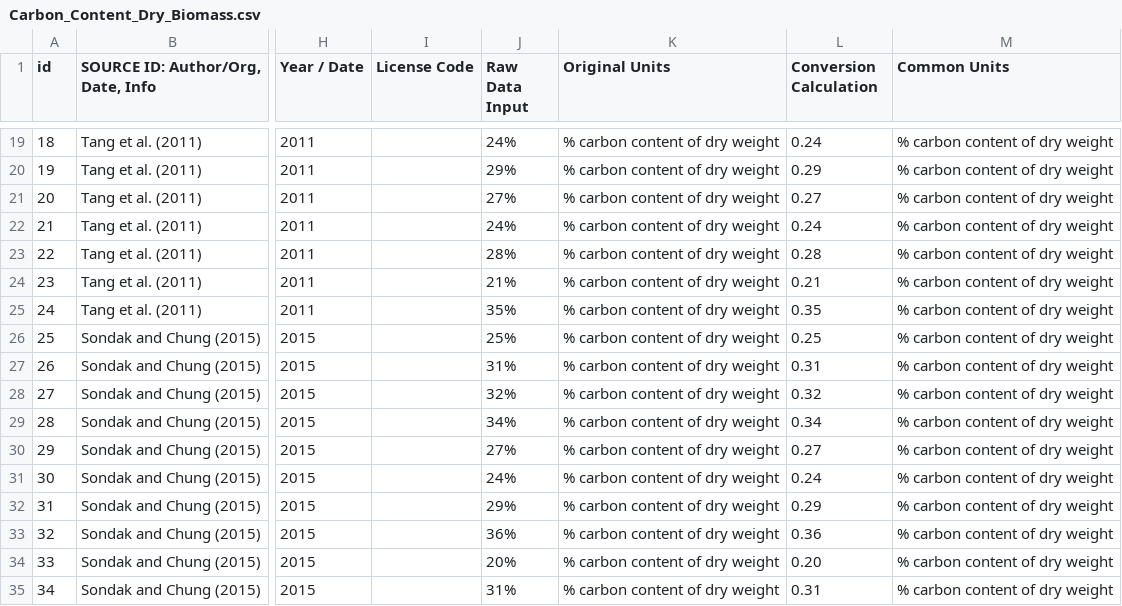
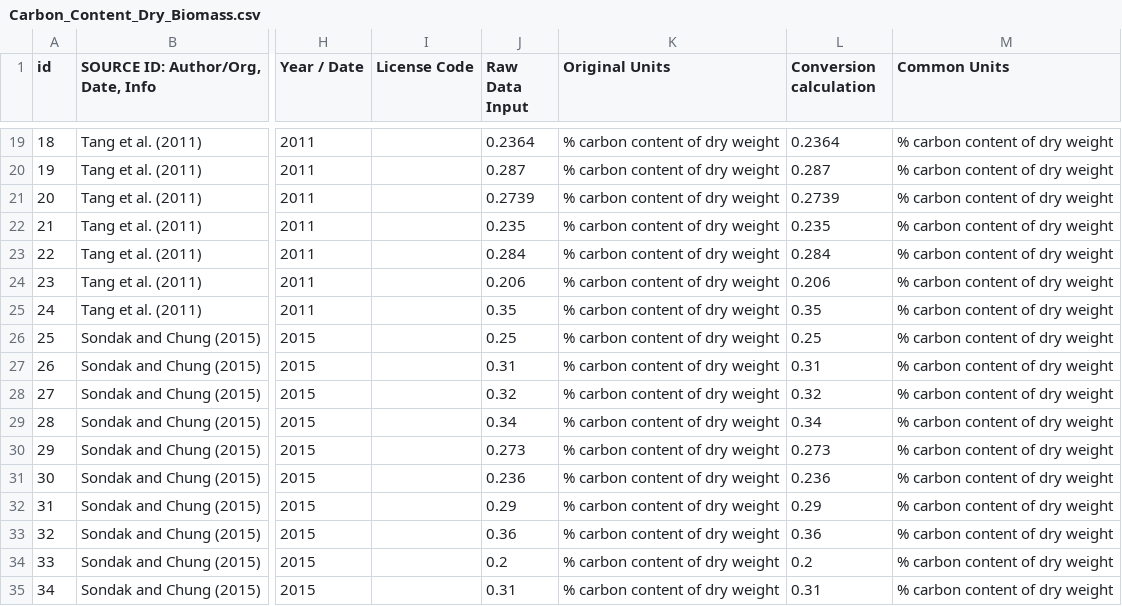
Before and after one commit to Alyssa-R/solutions, a CSV file: solution/seaweedfarming/vma_data/Carbon_Content_Dry_Biomass.csv, drawn as a sheet; only a part is shown, gaps mark what is left out; the diff covers the shown part only; the diff names each change by its address in the sheet, - before the commit and + after, or states it on an @@ line.

```diff
--- a/solution/seaweedfarming/vma_data/Carbon_Content_Dry_Biomass.csv
+++ b/solution/seaweedfarming/vma_data/Carbon_Content_Dry_Biomass.csv
-L1: Conversion Calculation
+L1: Conversion calculation
-J19 (Raw Data Input): 24%
+J19 (Raw Data Input): 0.2364
-L19 (Conversion calculation): 0.24
+L19 (Conversion calculation): 0.2364
-J20 (Raw Data Input): 29%
+J20 (Raw Data Input): 0.287
-L20 (Conversion calculation): 0.29
+L20 (Conversion calculation): 0.287
-J21 (Raw Data Input): 27%
+J21 (Raw Data Input): 0.2739
-L21 (Conversion calculation): 0.27
+L21 (Conversion calculation): 0.2739
-J22 (Raw Data Input): 24%
+J22 (Raw Data Input): 0.235
-L22 (Conversion calculation): 0.24
+L22 (Conversion calculation): 0.235
-J23 (Raw Data Input): 28%
+J23 (Raw Data Input): 0.284
-L23 (Conversion calculation): 0.28
+L23 (Conversion calculation): 0.284
-J24 (Raw Data Input): 21%
+J24 (Raw Data Input): 0.206
-L24 (Conversion calculation): 0.21
+L24 (Conversion calculation): 0.206
-J25 (Raw Data Input): 35%
+J25 (Raw Data Input): 0.35
-J26 (Raw Data Input): 25%
+J26 (Raw Data Input): 0.25
-J27 (Raw Data Input): 31%
+J27 (Raw Data Input): 0.31
-J28 (Raw Data Input): 32%
+J28 (Raw Data Input): 0.32
-J29 (Raw Data Input): 34%
+J29 (Raw Data Input): 0.34
-J30 (Raw Data Input): 27%
+J30 (Raw Data Input): 0.273
-L30 (Conversion calculation): 0.27
+L30 (Conversion calculation): 0.273
-J31 (Raw Data Input): 24%
+J31 (Raw Data Input): 0.236
-L31 (Conversion calculation): 0.24
+L31 (Conversion calculation): 0.236
-J32 (Raw Data Input): 29%
+J32 (Raw Data Input): 0.29
-J33 (Raw Data Input): 36%
+J33 (Raw Data Input): 0.36
-J34 (Raw Data Input): 20%
+J34 (Raw Data Input): 0.2
-L34 (Conversion calculation): 0.20
+L34 (Conversion calculation): 0.2
-J35 (Raw Data Input): 31%
+J35 (Raw Data Input): 0.31
```
Also changed, not shown: 33 edited cells elsewhere in this file, solution/seaweedfarming/vma_data/SOLUTION_First_Cost_per_Implementation_Unit.csv, solution/seaweedfarming/vma_data/SOLUTION_Net_Profit_Margin_per_Functional_Unit_per_Annum.csv, 8 other files.
